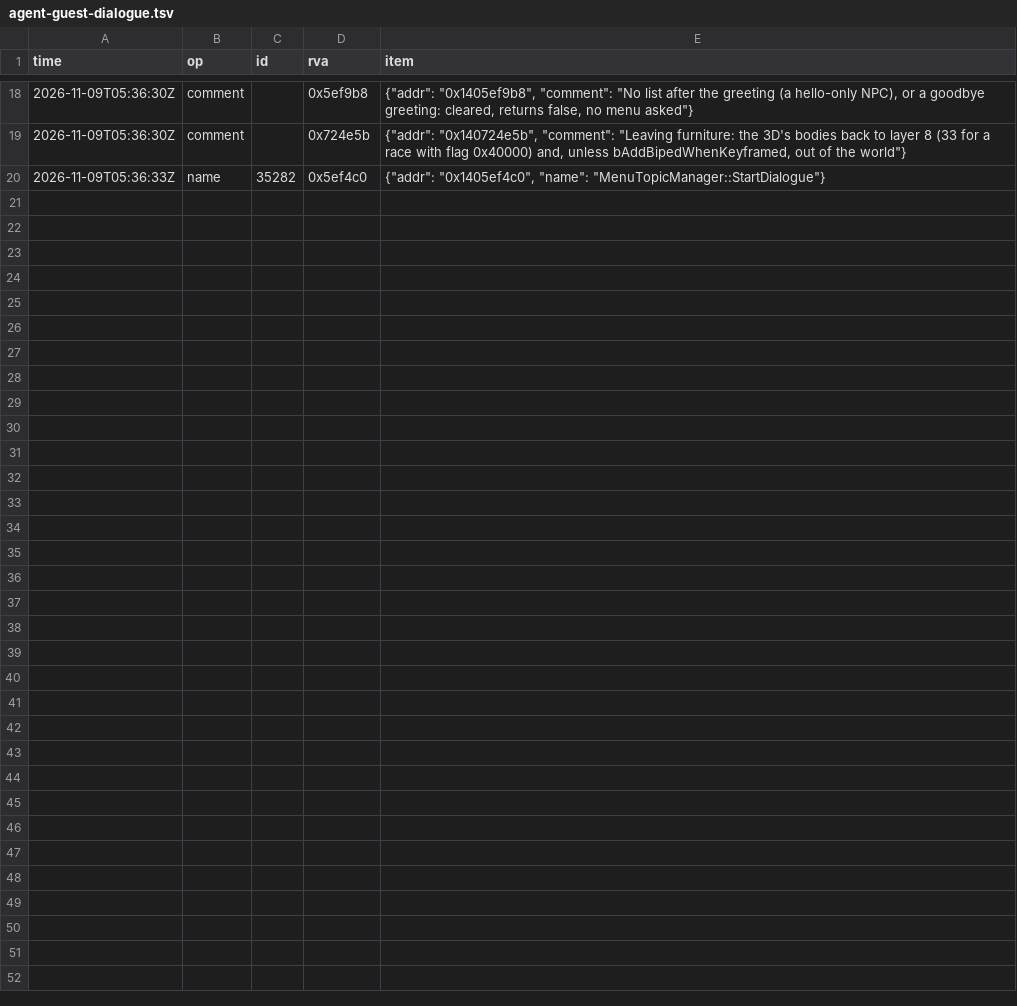
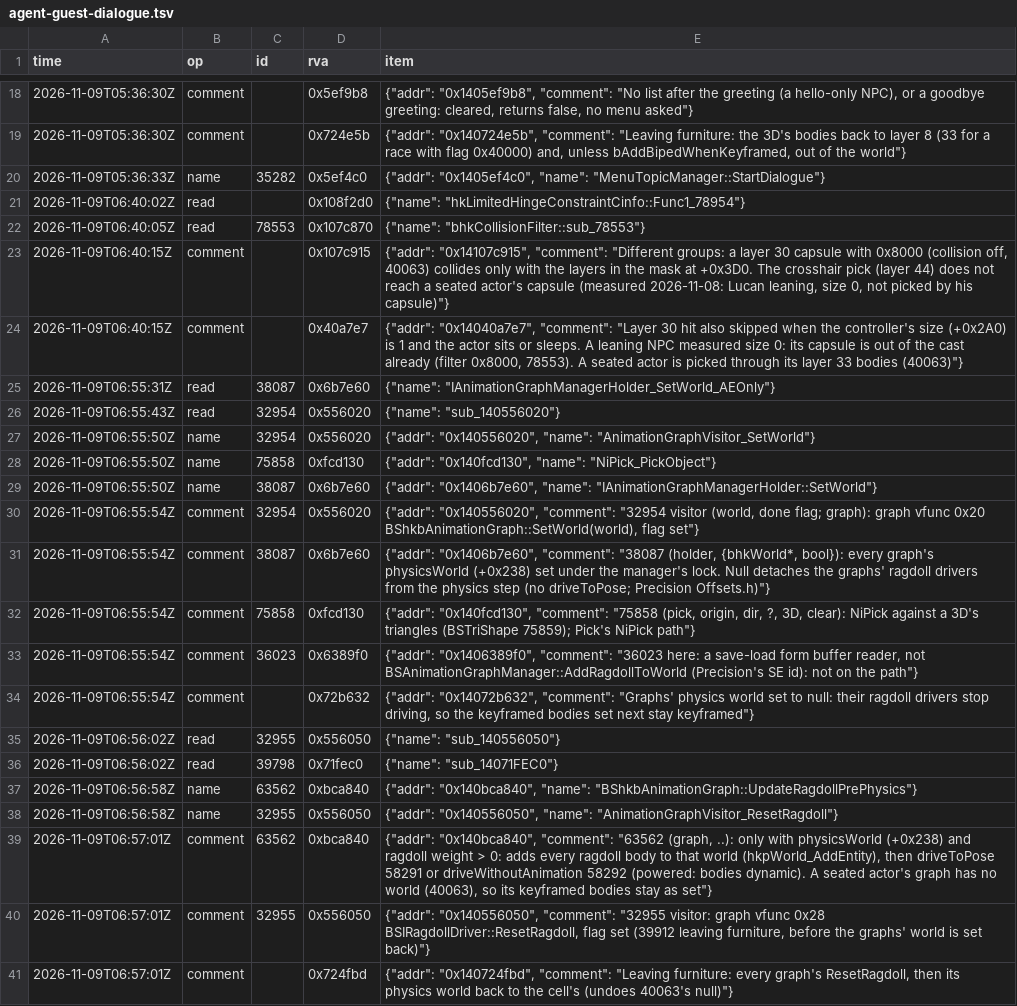
Before and after one commit to blockheads/SkyrimCoop, a TSV file: docs/re/journal/1.7.104/agent-guest-dialogue.tsv, drawn as a sheet; only a part is shown, gaps mark what is left out; the diff names each change by its address in the sheet, - before the commit and + after, or states it on an @@ line.

```diff
--- a/docs/re/journal/1.7.104/agent-guest-dialogue.tsv
+++ b/docs/re/journal/1.7.104/agent-guest-dialogue.tsv
+row 21: 2026-11-09T06:40:02Z | read |  | 0x108f2d0 | {"name": "hkLimitedHingeConstraintCinfo::Func1_78954"}
+row 22: 2026-11-09T06:40:05Z | read | 78553 | 0x107c870 | {"name": "bhkCollisionFilter::sub_78553"}
+row 23: 2026-11-09T06:40:15Z | comment |  | 0x107c915 | {"addr": "0x14107c915", "comment": "Different groups: a layer 30 capsule with 0x8000 (collision off, 40063) collides only with the layers in the mask at +0x3D0. The crosshair pick (layer 44) does not reach a seated actor's capsule (measured 2026-11-08: Lucan leaning, size 0, not picked by his capsule)"}
+row 24: 2026-11-09T06:40:15Z | comment |  | 0x40a7e7 | {"addr": "0x14040a7e7", "comment": "Layer 30 hit also skipped when the controller's size (+0x2A0) is 1 and the actor sits or sleeps. A leaning NPC measured size 0: its capsule is out of the cast already (filter 0x8000, 78553). A seated actor is picked through its layer 33 bodies (40063)"}
+row 25: 2026-11-09T06:55:31Z | read | 38087 | 0x6b7e60 | {"name": "IAnimationGraphManagerHolder_SetWorld_AEOnly"}
+row 26: 2026-11-09T06:55:43Z | read | 32954 | 0x556020 | {"name": "sub_140556020"}
+row 27: 2026-11-09T06:55:50Z | name | 32954 | 0x556020 | {"addr": "0x140556020", "name": "AnimationGraphVisitor_SetWorld"}
+row 28: 2026-11-09T06:55:50Z | name | 75858 | 0xfcd130 | {"addr": "0x140fcd130", "name": "NiPick_PickObject"}
+row 29: 2026-11-09T06:55:50Z | name | 38087 | 0x6b7e60 | {"addr": "0x1406b7e60", "name": "IAnimationGraphManagerHolder::SetWorld"}
+row 30: 2026-11-09T06:55:54Z | comment | 32954 | 0x556020 | {"addr": "0x140556020", "comment": "32954 visitor (world, done flag; graph): graph vfunc 0x20 BShkbAnimationGraph::SetWorld(world), flag set"}
+row 31: 2026-11-09T06:55:54Z | comment | 38087 | 0x6b7e60 | {"addr": "0x1406b7e60", "comment": "38087 (holder, {bhkWorld*, bool}): every graph's physicsWorld (+0x238) set under the manager's lock. Null detaches the graphs' ragdoll drivers from the physics step (no driveToPose; Precision Offsets.h)"}
+row 32: 2026-11-09T06:55:54Z | comment | 75858 | 0xfcd130 | {"addr": "0x140fcd130", "comment": "75858 (pick, origin, dir, ?, 3D, clear): NiPick against a 3D's triangles (BSTriShape 75859); Pick's NiPick path"}
+row 33: 2026-11-09T06:55:54Z | comment | 36023 | 0x6389f0 | {"addr": "0x1406389f0", "comment": "36023 here: a save-load form buffer reader, not BSAnimationGraphManager::AddRagdollToWorld (Precision's SE id): not on the path"}
+row 34: 2026-11-09T06:55:54Z | comment |  | 0x72b632 | {"addr": "0x14072b632", "comment": "Graphs' physics world set to null: their ragdoll drivers stop driving, so the keyframed bodies set next stay keyframed"}
+row 35: 2026-11-09T06:56:02Z | read | 32955 | 0x556050 | {"name": "sub_140556050"}
+row 36: 2026-11-09T06:56:02Z | read | 39798 | 0x71fec0 | {"name": "sub_14071FEC0"}
+row 37: 2026-11-09T06:56:58Z | name | 63562 | 0xbca840 | {"addr": "0x140bca840", "name": "BShkbAnimationGraph::UpdateRagdollPrePhysics"}
+row 38: 2026-11-09T06:56:58Z | name | 32955 | 0x556050 | {"addr": "0x140556050", "name": "AnimationGraphVisitor_ResetRagdoll"}
+row 39: 2026-11-09T06:57:01Z | comment | 63562 | 0xbca840 | {"addr": "0x140bca840", "comment": "63562 (graph, ..): only with physicsWorld (+0x238) and ragdoll weight > 0: adds every ragdoll body to that world (hkpWorld_AddEntity), then driveToPose 58291 or driveWithoutAnimation 58292 (powered: bodies dynamic). A seated actor's graph has no world (40063), so its keyframed bodies stay as set"}
+row 40: 2026-11-09T06:57:01Z | comment | 32955 | 0x556050 | {"addr": "0x140556050", "comment": "32955 visitor: graph vfunc 0x28 BSIRagdollDriver::ResetRagdoll, flag set (39912 leaving furniture, before the graphs' world is set back)"}
+row 41: 2026-11-09T06:57:01Z | comment |  | 0x724fbd | {"addr": "0x140724fbd", "comment": "Leaving furniture: every graph's ResetRagdoll, then its physics world back to the cell's (undoes 40063's null)"}
```
Also changed, not shown: 23 other files.
